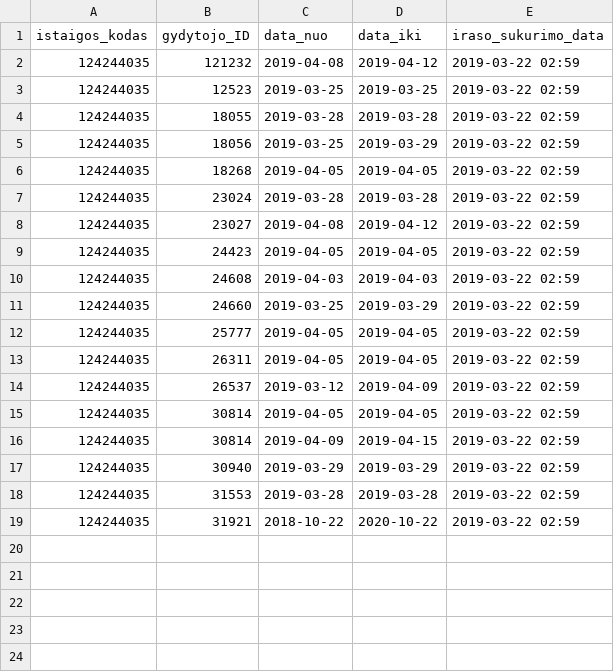
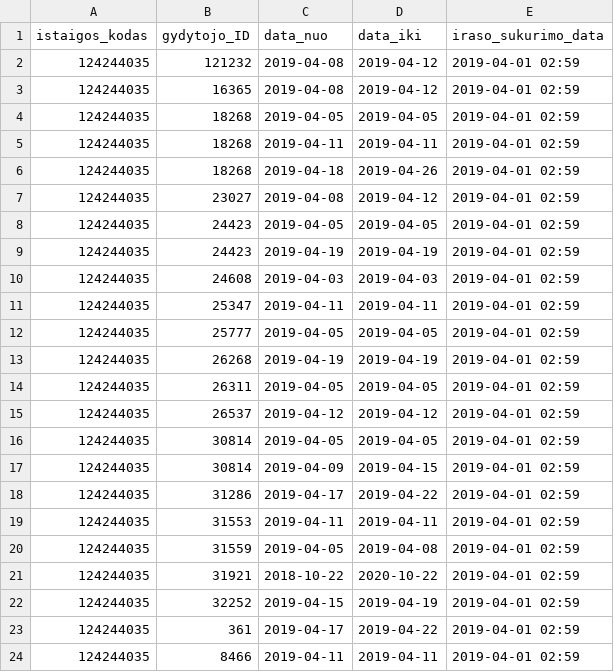
Before and after one commit to vilnius/poliklinikos, a CSV file: data/Antakalnio_poliklinika/Registracija/124244035_doctors_not_at_work.csv, drawn as a sheet.

```diff
--- a/data/Antakalnio_poliklinika/Registracija/124244035_doctors_not_at_work.csv
+++ b/data/Antakalnio_poliklinika/Registracija/124244035_doctors_not_at_work.csv
@@ -1,19 +1,24 @@
 istaigos_kodas;gydytojo_ID;data_nuo;data_iki;iraso_sukurimo_data
-124244035;121232;2019-04-08;2019-04-12;2019-03-22 02:59
-124244035;12523;2019-03-25;2019-03-25;2019-03-22 02:59
-124244035;18055;2019-03-28;2019-03-28;2019-03-22 02:59
-124244035;18056;2019-03-25;2019-03-29;2019-03-22 02:59
-124244035;18268;2019-04-05;2019-04-05;2019-03-22 02:59
-124244035;23024;2019-03-28;2019-03-28;2019-03-22 02:59
-124244035;23027;2019-04-08;2019-04-12;2019-03-22 02:59
-124244035;24423;2019-04-05;2019-04-05;2019-03-22 02:59
-124244035;24608;2019-04-03;2019-04-03;2019-03-22 02:59
-124244035;24660;2019-03-25;2019-03-29;2019-03-22 02:59
-124244035;25777;2019-04-05;2019-04-05;2019-03-22 02:59
-124244035;26311;2019-04-05;2019-04-05;2019-03-22 02:59
-124244035;26537;2019-03-12;2019-04-09;2019-03-22 02:59
-124244035;30814;2019-04-05;2019-04-05;2019-03-22 02:59
-124244035;30814;2019-04-09;2019-04-15;2019-03-22 02:59
-124244035;30940;2019-03-29;2019-03-29;2019-03-22 02:59
-124244035;31553;2019-03-28;2019-03-28;2019-03-22 02:59
-124244035;31921;2018-10-22;2020-10-22;2019-03-22 02:59
+124244035;121232;2019-04-08;2019-04-12;2019-04-01 02:59
+124244035;16365;2019-04-08;2019-04-12;2019-04-01 02:59
+124244035;18268;2019-04-05;2019-04-05;2019-04-01 02:59
+124244035;18268;2019-04-11;2019-04-11;2019-04-01 02:59
+124244035;18268;2019-04-18;2019-04-26;2019-04-01 02:59
+124244035;23027;2019-04-08;2019-04-12;2019-04-01 02:59
+124244035;24423;2019-04-05;2019-04-05;2019-04-01 02:59
+124244035;24423;2019-04-19;2019-04-19;2019-04-01 02:59
+124244035;24608;2019-04-03;2019-04-03;2019-04-01 02:59
+124244035;25347;2019-04-11;2019-04-11;2019-04-01 02:59
+124244035;25777;2019-04-05;2019-04-05;2019-04-01 02:59
+124244035;26268;2019-04-19;2019-04-19;2019-04-01 02:59
+124244035;26311;2019-04-05;2019-04-05;2019-04-01 02:59
+124244035;26537;2019-04-12;2019-04-12;2019-04-01 02:59
+124244035;30814;2019-04-05;2019-04-05;2019-04-01 02:59
+124244035;30814;2019-04-09;2019-04-15;2019-04-01 02:59
+124244035;31286;2019-04-17;2019-04-22;2019-04-01 02:59
+124244035;31553;2019-04-11;2019-04-11;2019-04-01 02:59
+124244035;31559;2019-04-05;2019-04-08;2019-04-01 02:59
+124244035;31921;2018-10-22;2020-10-22;2019-04-01 02:59
+124244035;32252;2019-04-15;2019-04-19;2019-04-01 02:59
+124244035;361;2019-04-17;2019-04-22;2019-04-01 02:59
+124244035;8466;2019-04-11;2019-04-11;2019-04-01 02:59
```
Also changed, not shown: data/Antakalnio_poliklinika/Registracija/124244035_family_doctors_list.csv, 1 other file.
